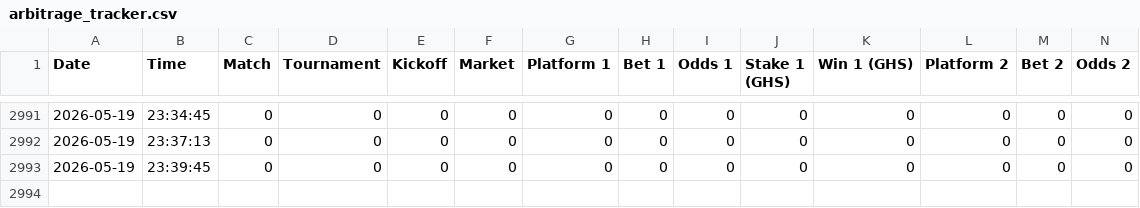
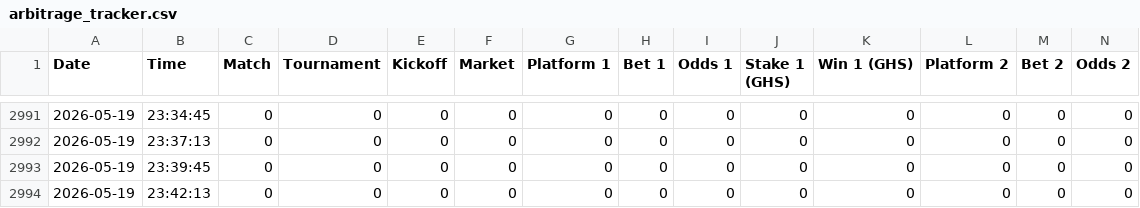
Before and after one commit to ErasmusDuah/ghanaian-odds-market-inefficiency-analysis-system, a CSV file: data/arbitrage_tracker.csv, drawn as a sheet; only a part is shown, gaps mark what is left out; rows hold the shown columns only; the diff names each change by its address in the sheet, - before the commit and + after, or states it on an @@ line.

Commit message:
Auto-update arbitrage tracker

```diff
--- a/data/arbitrage_tracker.csv
+++ b/data/arbitrage_tracker.csv
+row 2994: 2026-05-19 | 23:42:13 | 0 | 0 | 0 | 0 | 0 | 0 | 0 | 0 | 0 | 0 | 0 | 0
```
